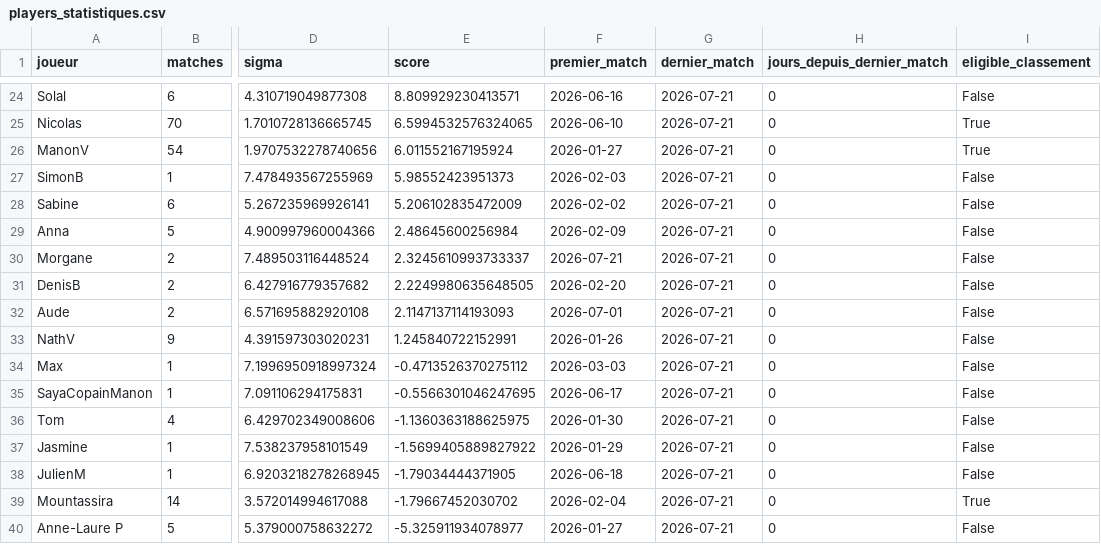
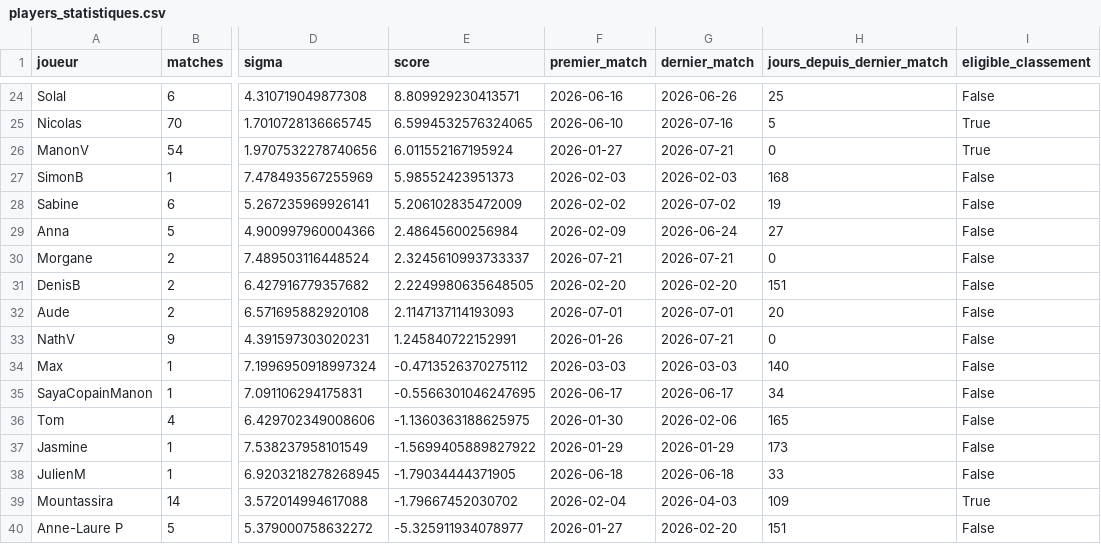
Before and after one commit to CBGP-activities/Foosball, a CSV file: docs/resultats/players_statistiques.csv, drawn as a sheet; only a part is shown, gaps mark what is left out; the diff covers the shown part only; the diff names each change by its address in the sheet, - before the commit and + after, or states it on an @@ line.

```diff
--- a/docs/resultats/players_statistiques.csv
+++ b/docs/resultats/players_statistiques.csv
-G24 (dernier_match): 2026-07-21
+G24 (dernier_match): 2026-06-26
-H24 (jours_depuis_dernier_match): 0
+H24 (jours_depuis_dernier_match): 25
-G25 (dernier_match): 2026-07-21
+G25 (dernier_match): 2026-07-16
-H25 (jours_depuis_dernier_match): 0
+H25 (jours_depuis_dernier_match): 5
-G27 (dernier_match): 2026-07-21
+G27 (dernier_match): 2026-02-03
-H27 (jours_depuis_dernier_match): 0
+H27 (jours_depuis_dernier_match): 168
-G28 (dernier_match): 2026-07-21
+G28 (dernier_match): 2026-07-02
-H28 (jours_depuis_dernier_match): 0
+H28 (jours_depuis_dernier_match): 19
-G29 (dernier_match): 2026-07-21
+G29 (dernier_match): 2026-06-24
-H29 (jours_depuis_dernier_match): 0
+H29 (jours_depuis_dernier_match): 27
-G31 (dernier_match): 2026-07-21
+G31 (dernier_match): 2026-02-20
-H31 (jours_depuis_dernier_match): 0
+H31 (jours_depuis_dernier_match): 151
-G32 (dernier_match): 2026-07-21
+G32 (dernier_match): 2026-07-01
-H32 (jours_depuis_dernier_match): 0
+H32 (jours_depuis_dernier_match): 20
-G34 (dernier_match): 2026-07-21
+G34 (dernier_match): 2026-03-03
-H34 (jours_depuis_dernier_match): 0
+H34 (jours_depuis_dernier_match): 140
-G35 (dernier_match): 2026-07-21
+G35 (dernier_match): 2026-06-17
-H35 (jours_depuis_dernier_match): 0
+H35 (jours_depuis_dernier_match): 34
-G36 (dernier_match): 2026-07-21
+G36 (dernier_match): 2026-02-06
-H36 (jours_depuis_dernier_match): 0
+H36 (jours_depuis_dernier_match): 165
-G37 (dernier_match): 2026-07-21
+G37 (dernier_match): 2026-01-29
-H37 (jours_depuis_dernier_match): 0
+H37 (jours_depuis_dernier_match): 173
-G38 (dernier_match): 2026-07-21
+G38 (dernier_match): 2026-06-18
-H38 (jours_depuis_dernier_match): 0
+H38 (jours_depuis_dernier_match): 33
-G39 (dernier_match): 2026-07-21
+G39 (dernier_match): 2026-04-03
-H39 (jours_depuis_dernier_match): 0
+H39 (jours_depuis_dernier_match): 109
-G40 (dernier_match): 2026-07-21
+G40 (dernier_match): 2026-02-20
-H40 (jours_depuis_dernier_match): 0
+H40 (jours_depuis_dernier_match): 151
```
Also changed, not shown: 32 edited cells elsewhere in this file.
